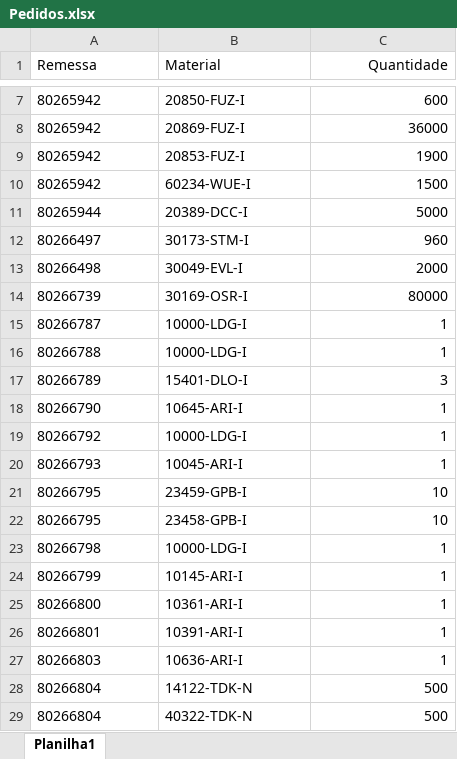
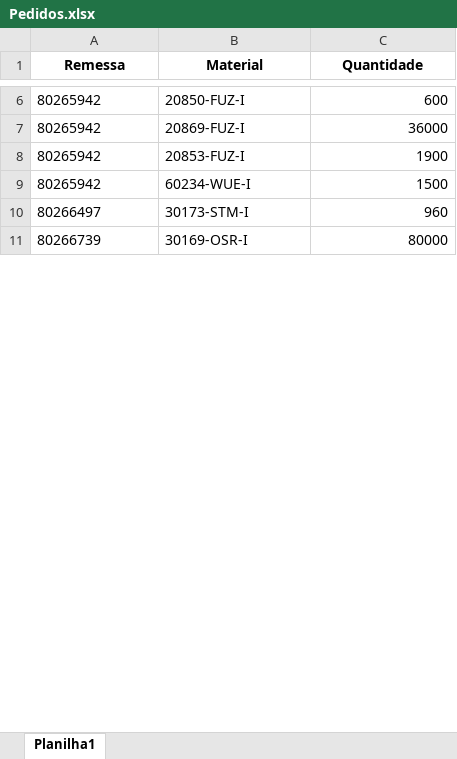
Before and after one commit to pontesasp/conferencia-dados, an Excel workbook: Pedidos.xlsx, sheet Planilha1, drawn as a sheet; only a part is shown, gaps mark what is left out; values as stored, in another font and other column widths than the file's, no borders; removed rows and columns are numbered as before the commit, all else as after; the diff covers the shown part only; the diff names each change by its address in the sheet, - before the commit and + after, or states it on an @@ line.

Commit message:
Add files via upload
Atualizar Pedidos

```diff
--- a/Pedidos.xlsx (sheet Planilha1)
+++ b/Pedidos.xlsx (sheet Planilha1)
-A1:C1 bold: off
+A1:C1 bold: on
-A1:B1 alignment: left
+A1:B1 alignment: center
-C1 alignment: right
+C1 alignment: center
-row 11: 80265944 | 20389-DCC-I | 5000
-row 13: 80266498 | 30049-EVL-I | 2000
-row 15: 80266787 | 10000-LDG-I | 1
-row 16: 80266788 | 10000-LDG-I | 1
-row 17: 80266789 | 15401-DLO-I | 3
-row 18: 80266790 | 10645-ARI-I | 1
-row 19: 80266792 | 10000-LDG-I | 1
-row 20: 80266793 | 10045-ARI-I | 1
-row 21: 80266795 | 23459-GPB-I | 10
-row 22: 80266795 | 23458-GPB-I | 10
-row 23: 80266798 | 10000-LDG-I | 1
-row 24: 80266799 | 10145-ARI-I | 1
-row 25: 80266800 | 10361-ARI-I | 1
-row 26: 80266801 | 10391-ARI-I | 1
-row 27: 80266803 | 10636-ARI-I | 1
-row 28: 80266804 | 14122-TDK-N | 500
-row 29: 80266804 | 40322-TDK-N | 500
```
Also changed, not shown: 24 added rows, 617 removed rows and 6 edited cells elsewhere in this sheet.
